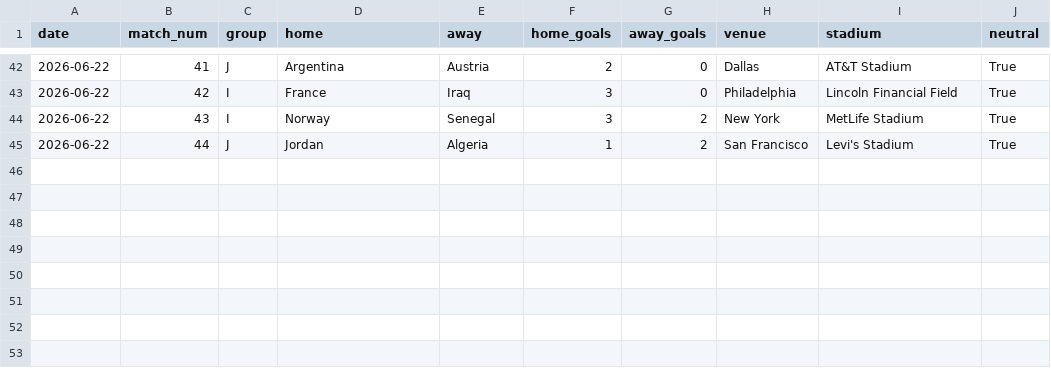
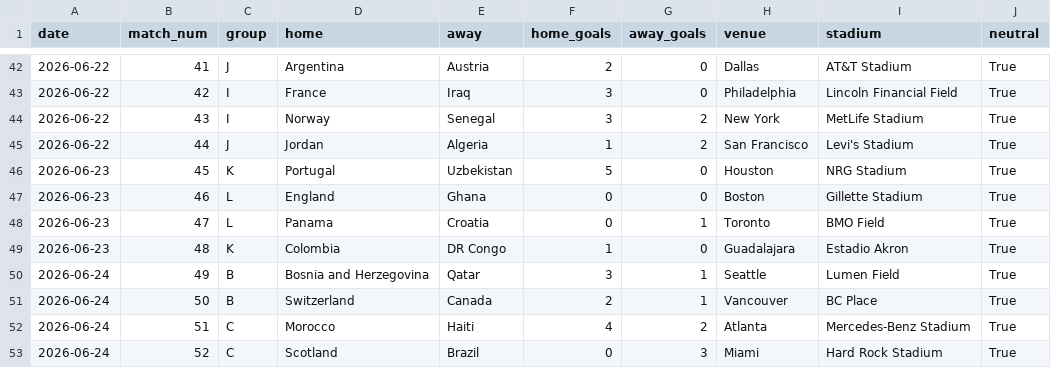
Before and after one commit to rfurno/worldcup2026, a CSV file: simulations/data/match_results.csv, drawn as a sheet; only a part is shown, gaps mark what is left out.

```diff
--- a/simulations/data/match_results.csv
+++ b/simulations/data/match_results.csv
@@ -45 +45,9 @@ date,match_num,group,home,away,home_goals,away_goals,venue,stadium,neutral
 2026-06-22,44,J,Jordan,Algeria,1,2,San Francisco,Levi's Stadium,True
+2026-06-23,45,K,Portugal,Uzbekistan,5,0,Houston,NRG Stadium,True
+2026-06-23,46,L,England,Ghana,0,0,Boston,Gillette Stadium,True
+2026-06-23,47,L,Panama,Croatia,0,1,Toronto,BMO Field,True
+2026-06-23,48,K,Colombia,DR Congo,1,0,Guadalajara,Estadio Akron,True
+2026-06-24,49,B,Bosnia and Herzegovina,Qatar,3,1,Seattle,Lumen Field,True
+2026-06-24,50,B,Switzerland,Canada,2,1,Vancouver,BC Place,True
+2026-06-24,51,C,Morocco,Haiti,4,2,Atlanta,Mercedes-Benz Stadium,True
+2026-06-24,52,C,Scotland,Brazil,0,3,Miami,Hard Rock Stadium,True
```
Also changed, not shown: simulations/data/match_event_scans.csv, simulations/data/match_events.csv, 8 other files.
